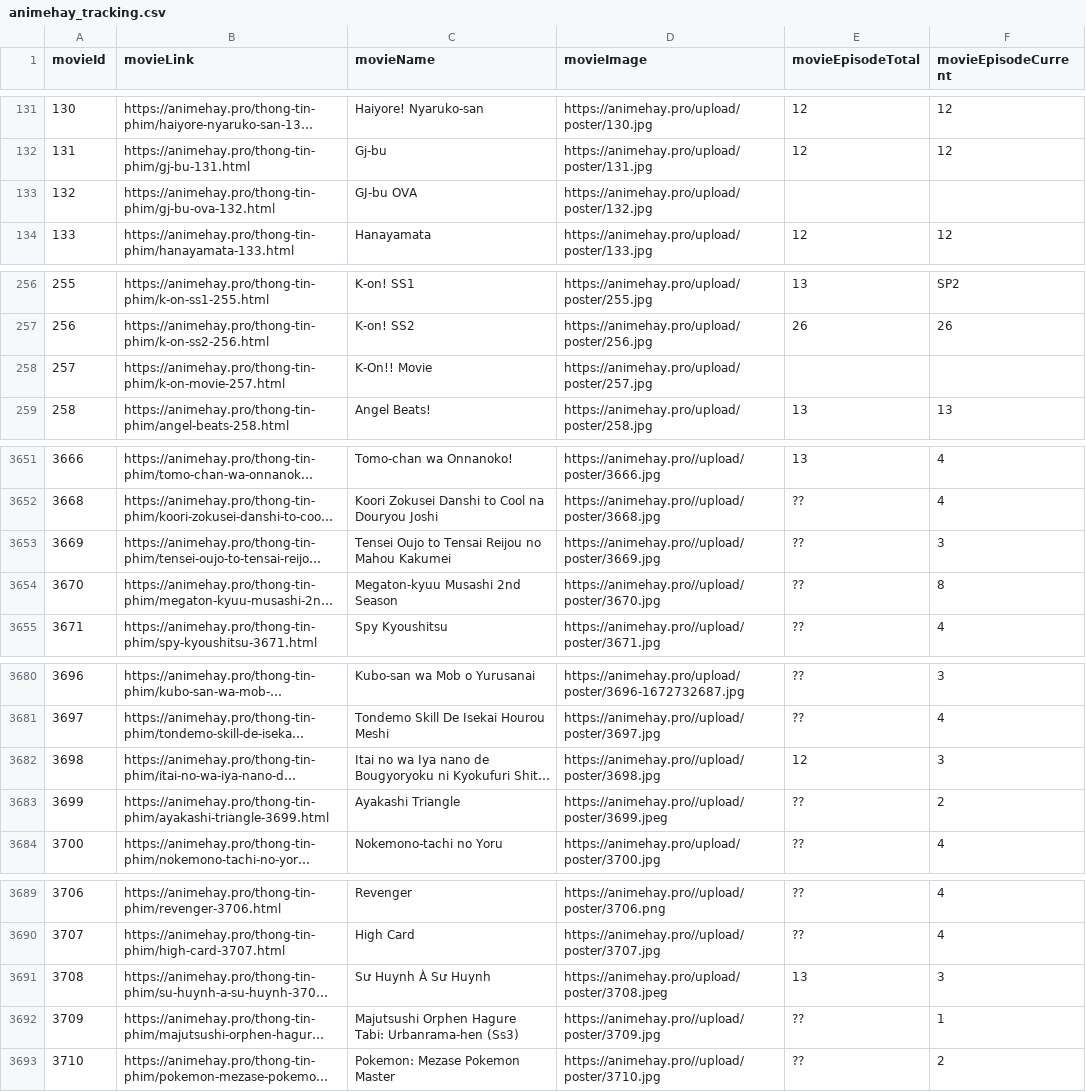
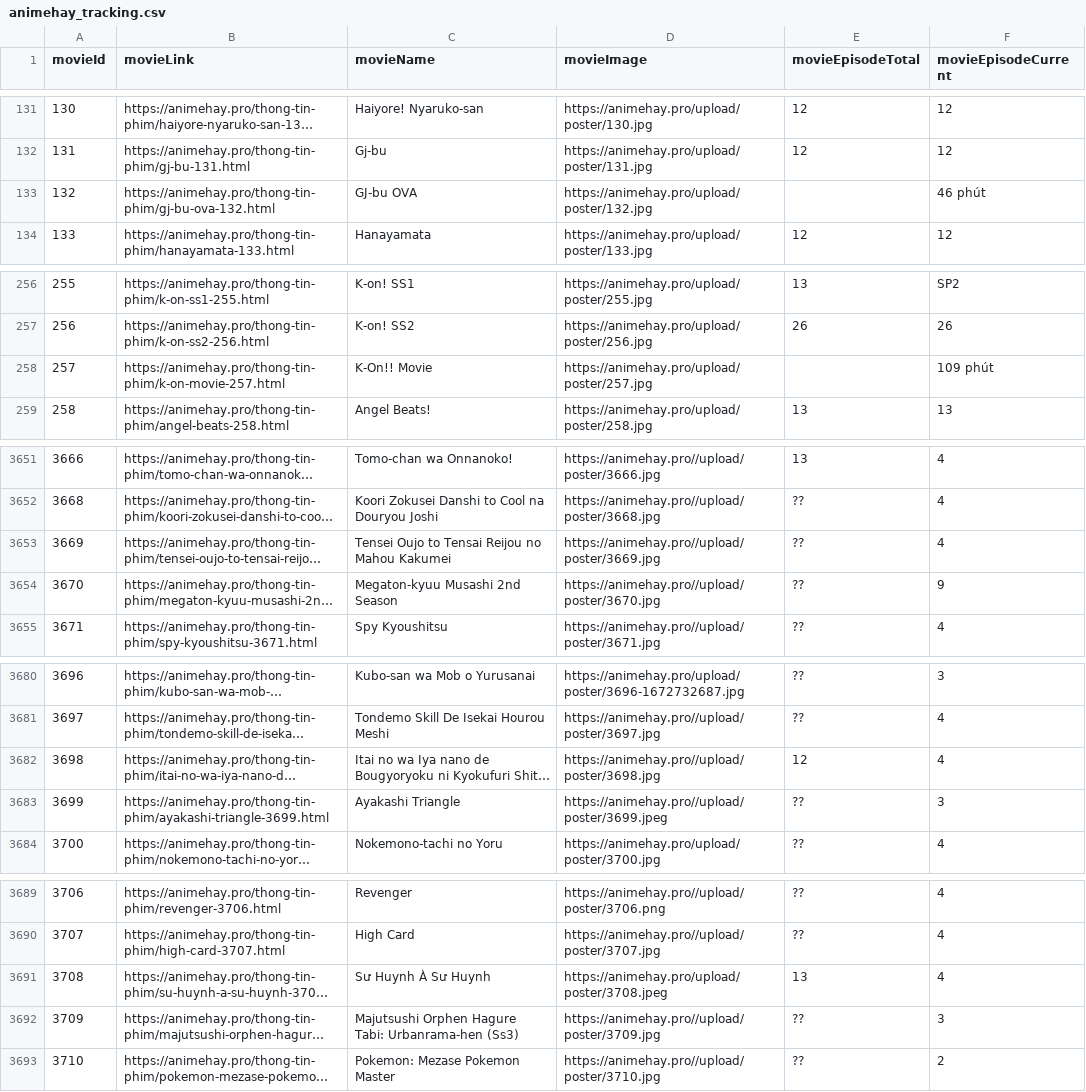
Before and after one commit to tronghieu60s/data-film-old, a CSV file: animehay/data/animehay_tracking.csv, drawn as a sheet; only a part is shown, gaps mark what is left out; long unchanged cells end in …; the diff covers the shown part only; the diff names each change by its address in the sheet, - before the commit and + after, or states it on an @@ line.

```diff
--- a/animehay/data/animehay_tracking.csv
+++ b/animehay/data/animehay_tracking.csv
-F133 (movieEpisodeCurrent): (empty)
+F133 (movieEpisodeCurrent): 46 phút
-F258 (movieEpisodeCurrent): (empty)
+F258 (movieEpisodeCurrent): 109 phút
-F3653 (movieEpisodeCurrent): 3
+F3653 (movieEpisodeCurrent): 4
-F3654 (movieEpisodeCurrent): 8
+F3654 (movieEpisodeCurrent): 9
-F3682 (movieEpisodeCurrent): 3
+F3682 (movieEpisodeCurrent): 4
-F3683 (movieEpisodeCurrent): 2
+F3683 (movieEpisodeCurrent): 3
-F3691 (movieEpisodeCurrent): 3
+F3691 (movieEpisodeCurrent): 4
-F3692 (movieEpisodeCurrent): 1
+F3692 (movieEpisodeCurrent): 3
```
Also changed, not shown: 38 edited cells elsewhere in this file, 9 other files.
